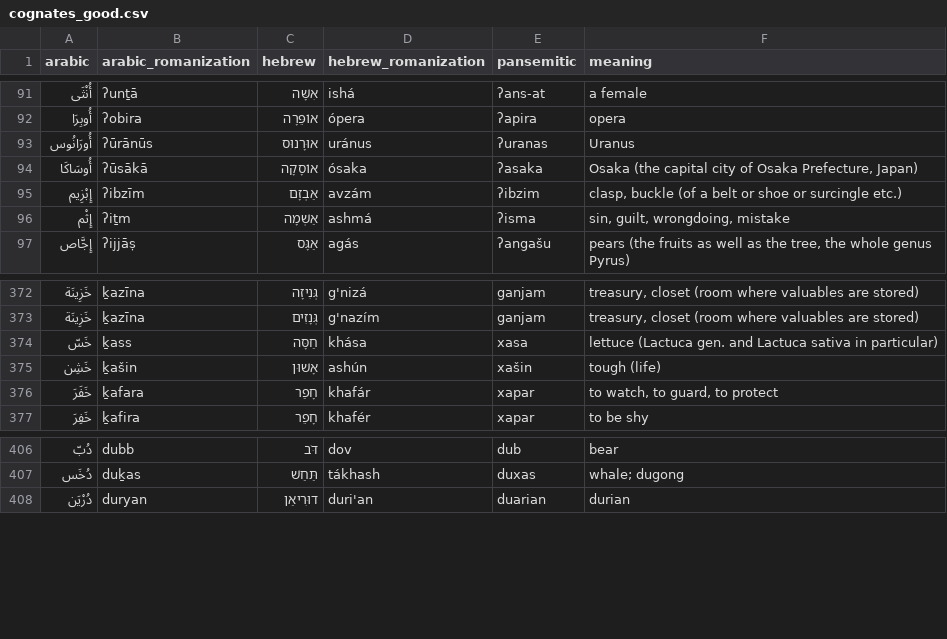
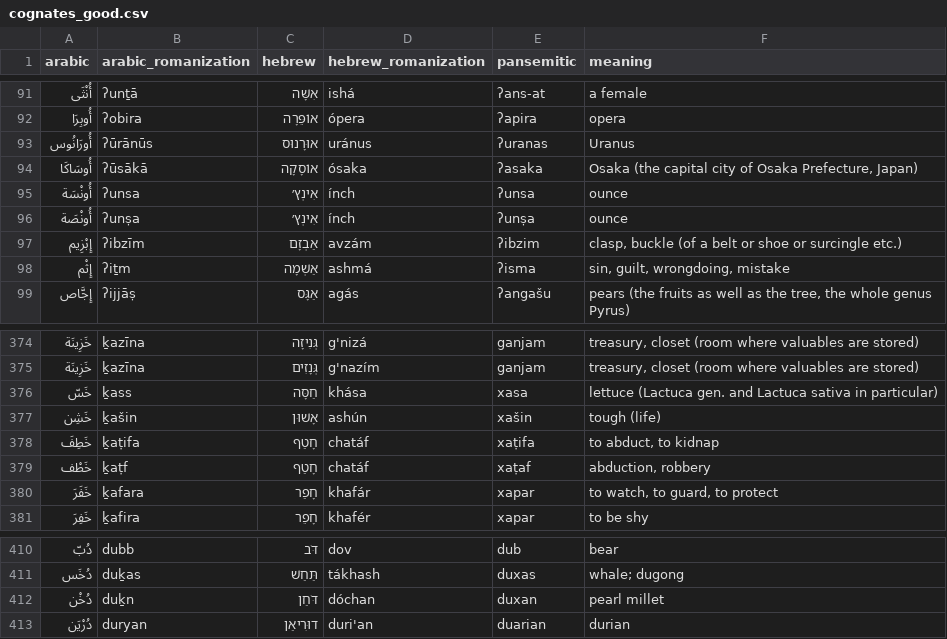
Before and after one commit to pimpale/foo, a CSV file: python/pansemitic-lexicon/cognates_good.csv, drawn as a sheet; only a part is shown, gaps mark what is left out; the diff names each change by its address in the sheet, - before the commit and + after, or states it on an @@ line.

```diff
--- a/python/pansemitic-lexicon/cognates_good.csv
+++ b/python/pansemitic-lexicon/cognates_good.csv
+row 95: أُونْسَة | ʔunsa | אִינְץ׳ | ínch | ʔunsa | ounce
+row 96: أُونْصَة | ʔunṣa | אִינְץ׳ | ínch | ʔunṣa | ounce
+row 378: خَطِفَ | ḵaṭifa | חָטַף | chatáf | xaṭifa | to abduct, to kidnap
+row 379: خَطْف | ḵaṭf | חָטַף | chatáf | xaṭaf | abduction, robbery
+row 412: دُخْن | duḵn | דֹּחַן | dóchan | duxan | pearl millet
```
Also changed, not shown: python/pansemitic-lexicon/cognates2.csv, 8 other files.
